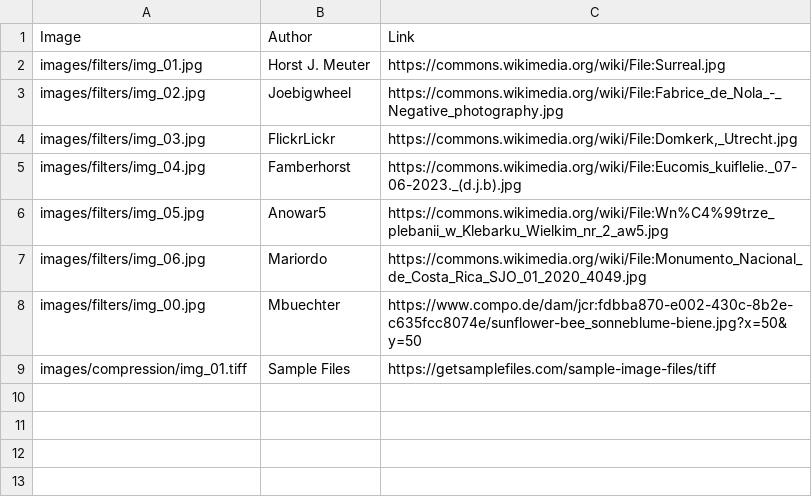
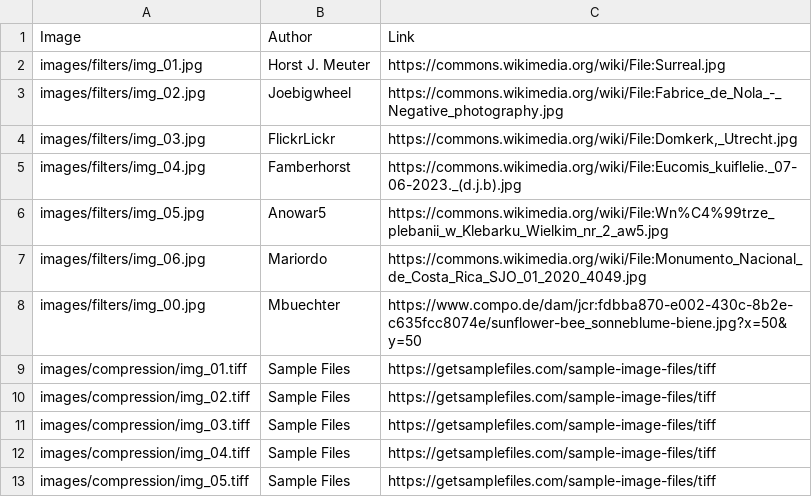
Before and after one commit to Isaac-PM/investigacion-programacion-paralela, a CSV file: images/attributions.csv, drawn as a sheet.

```diff
--- a/images/attributions.csv
+++ b/images/attributions.csv
@@ -9 +9,5 @@ images/filters/img_00.jpg,Mbuechter,https://www.compo.de/dam/jcr:fdbba870-e002-4
 images/compression/img_01.tiff,Sample Files,https://getsamplefiles.com/sample-image-files/tiff
+images/compression/img_02.tiff,Sample Files,https://getsamplefiles.com/sample-image-files/tiff
+images/compression/img_03.tiff,Sample Files,https://getsamplefiles.com/sample-image-files/tiff
+images/compression/img_04.tiff,Sample Files,https://getsamplefiles.com/sample-image-files/tiff
+images/compression/img_05.tiff,Sample Files,https://getsamplefiles.com/sample-image-files/tiff
```
Also changed, not shown: 28 other files.
